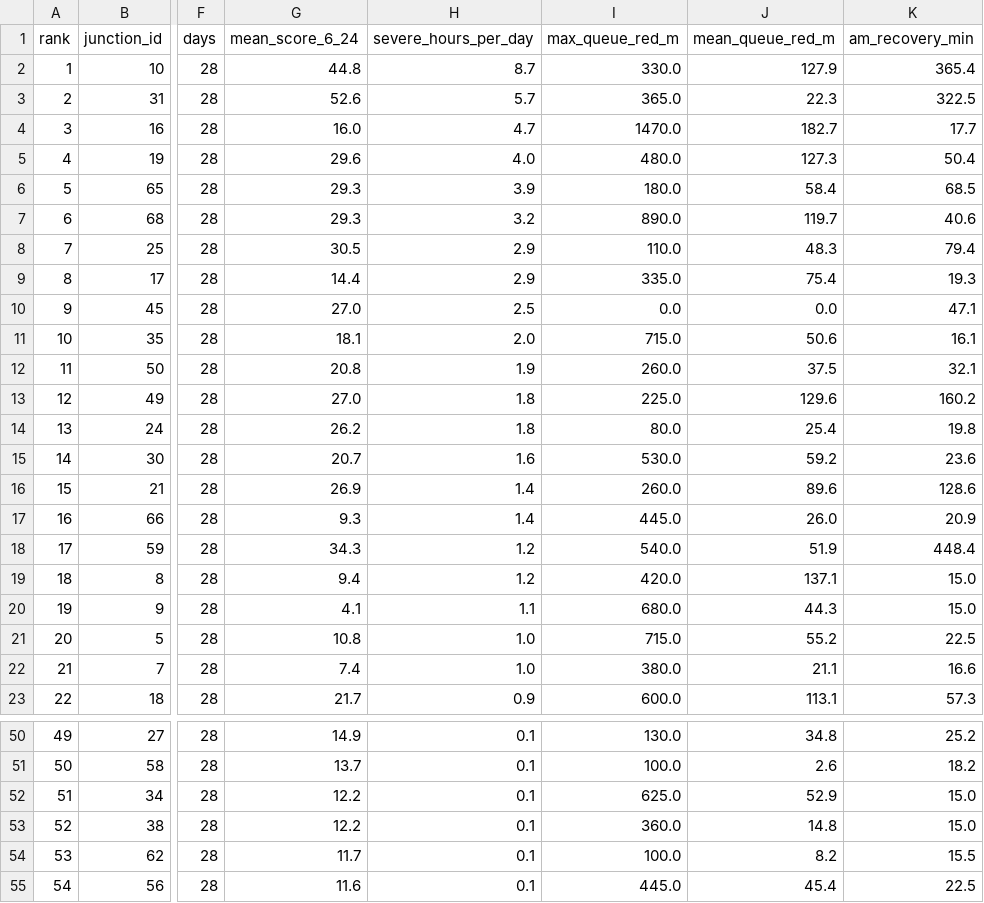
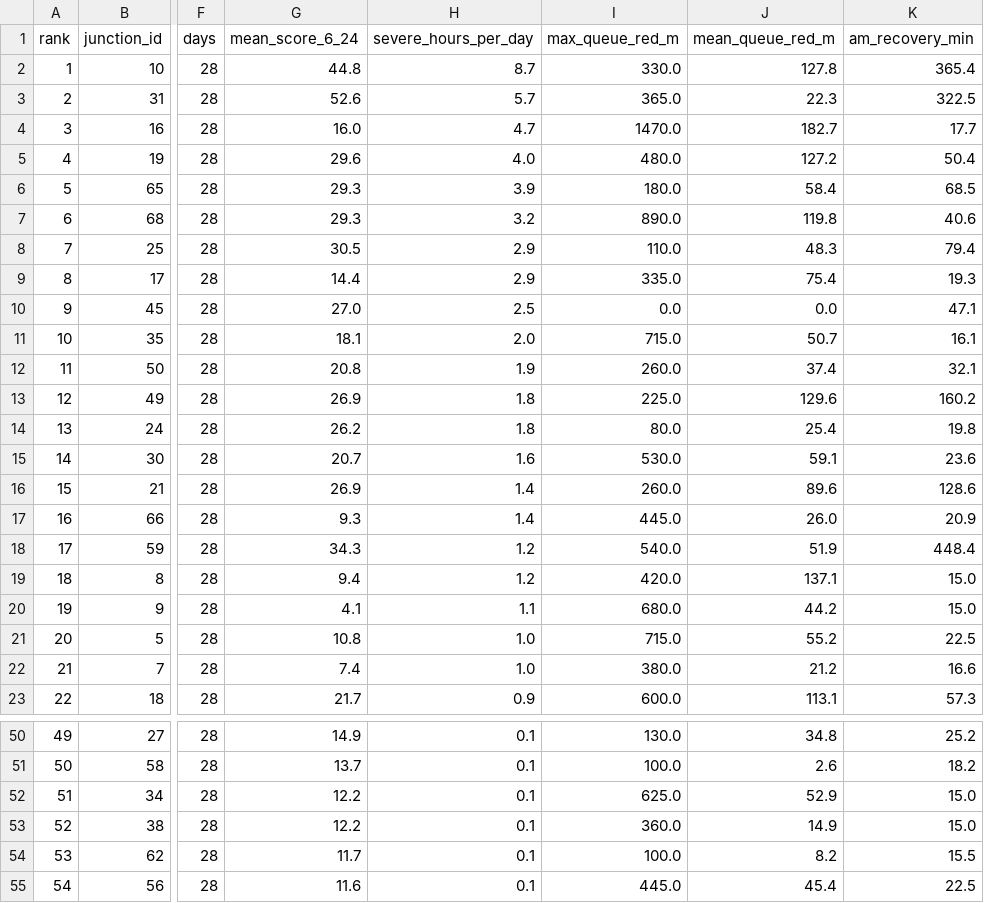
Before and after one commit to wiki-ruhan/Dhaka-Jam-70, a CSV file: data/ranking_overall.csv, drawn as a sheet; only a part is shown, gaps mark what is left out; the diff covers the shown part only; the diff names each change by its address in the sheet, - before the commit and + after, or states it on an @@ line.

```diff
--- a/data/ranking_overall.csv
+++ b/data/ranking_overall.csv
-J2 (mean_queue_red_m): 127.9
+J2 (mean_queue_red_m): 127.8
-J5 (mean_queue_red_m): 127.3
+J5 (mean_queue_red_m): 127.2
-J7 (mean_queue_red_m): 119.7
+J7 (mean_queue_red_m): 119.8
-J11 (mean_queue_red_m): 50.6
+J11 (mean_queue_red_m): 50.7
-J12 (mean_queue_red_m): 37.5
+J12 (mean_queue_red_m): 37.4
-G13 (mean_score_6_24): 27.0
+G13 (mean_score_6_24): 26.9
-J15 (mean_queue_red_m): 59.2
+J15 (mean_queue_red_m): 59.1
-J20 (mean_queue_red_m): 44.3
+J20 (mean_queue_red_m): 44.2
-J22 (mean_queue_red_m): 21.1
+J22 (mean_queue_red_m): 21.2
-J53 (mean_queue_red_m): 14.8
+J53 (mean_queue_red_m): 14.9
```
Also changed, not shown: 7 edited cells elsewhere in this file, data/conditions.csv, data/daily/ranking/2026-11-09_ranking.csv, 14 other files.
